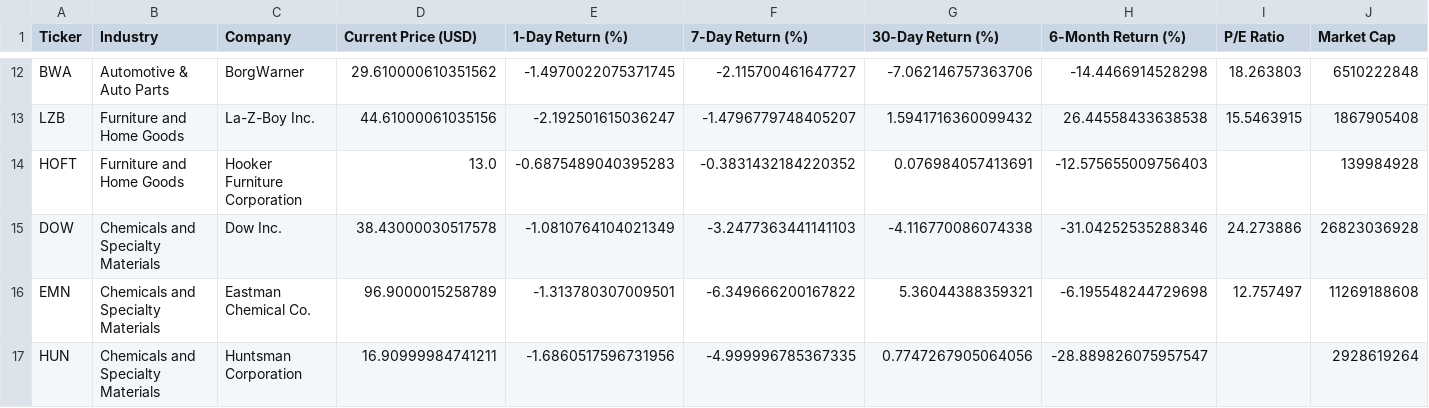
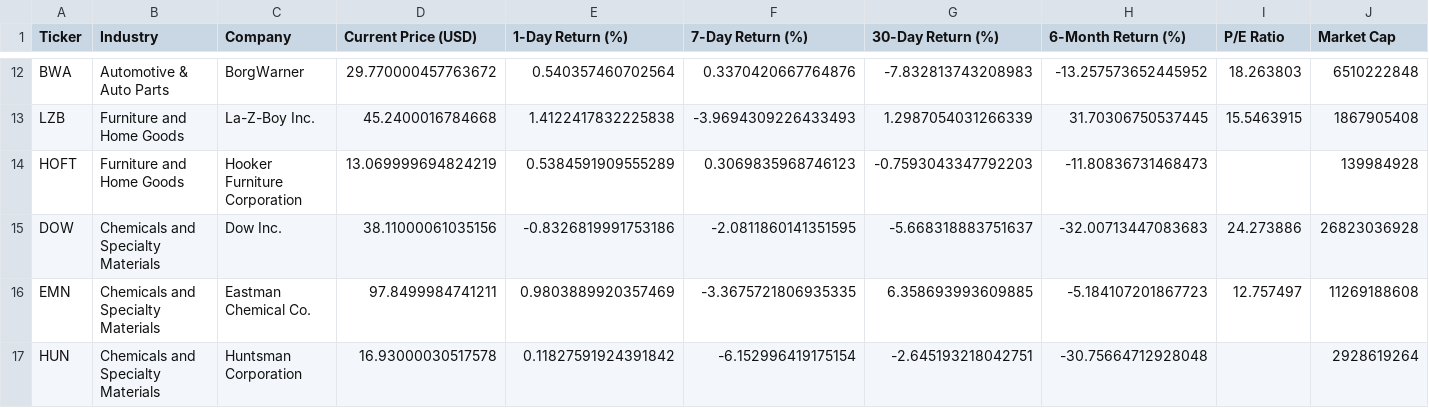
Before and after one commit to Kimnguyenwork85/tariff_dashboard, a CSV file: dashboard_source_data.csv, drawn as a sheet; only a part is shown, gaps mark what is left out; the diff covers the shown part only; the diff names each change by its address in the sheet, - before the commit and + after, or states it on an @@ line.

```diff
--- a/dashboard_source_data.csv
+++ b/dashboard_source_data.csv
-D12 (Current Price (USD)): 29.610000610351562
+D12 (Current Price (USD)): 29.770000457763672
-E12 (1-Day Return (%)): -1.4970022075371745
+E12 (1-Day Return (%)): 0.540357460702564
-F12 (7-Day Return (%)): -2.115700461647727
+F12 (7-Day Return (%)): 0.3370420667764876
-G12 (30-Day Return (%)): -7.062146757363706
+G12 (30-Day Return (%)): -7.832813743208983
-H12 (6-Month Return (%)): -14.4466914528298
+H12 (6-Month Return (%)): -13.257573652445952
-D13 (Current Price (USD)): 44.61000061035156
+D13 (Current Price (USD)): 45.2400016784668
-E13 (1-Day Return (%)): -2.192501615036247
+E13 (1-Day Return (%)): 1.4122417832225838
-F13 (7-Day Return (%)): -1.4796779748405207
+F13 (7-Day Return (%)): -3.9694309226433493
-G13 (30-Day Return (%)): 1.5941716360099432
+G13 (30-Day Return (%)): 1.2987054031266339
-H13 (6-Month Return (%)): 26.44558433638538
+H13 (6-Month Return (%)): 31.70306750537445
-D14 (Current Price (USD)): 13.0
+D14 (Current Price (USD)): 13.069999694824219
-E14 (1-Day Return (%)): -0.6875489040395283
+E14 (1-Day Return (%)): 0.5384591909555289
-F14 (7-Day Return (%)): -0.3831432184220352
+F14 (7-Day Return (%)): 0.3069835968746123
-G14 (30-Day Return (%)): 0.076984057413691
+G14 (30-Day Return (%)): -0.7593043347792203
-H14 (6-Month Return (%)): -12.575655009756403
+H14 (6-Month Return (%)): -11.80836731468473
-D15 (Current Price (USD)): 38.43000030517578
+D15 (Current Price (USD)): 38.11000061035156
-E15 (1-Day Return (%)): -1.0810764104021349
+E15 (1-Day Return (%)): -0.8326819991753186
-F15 (7-Day Return (%)): -3.2477363441141103
+F15 (7-Day Return (%)): -2.0811860141351595
-G15 (30-Day Return (%)): -4.116770086074338
+G15 (30-Day Return (%)): -5.668318883751637
-H15 (6-Month Return (%)): -31.04252535288346
+H15 (6-Month Return (%)): -32.00713447083683
-D16 (Current Price (USD)): 96.9000015258789
+D16 (Current Price (USD)): 97.8499984741211
-E16 (1-Day Return (%)): -1.313780307009501
+E16 (1-Day Return (%)): 0.9803889920357469
-F16 (7-Day Return (%)): -6.349666200167822
+F16 (7-Day Return (%)): -3.3675721806935335
-G16 (30-Day Return (%)): 5.36044388359321
+G16 (30-Day Return (%)): 6.358693993609885
-H16 (6-Month Return (%)): -6.195548244729698
+H16 (6-Month Return (%)): -5.184107201867723
-D17 (Current Price (USD)): 16.90999984741211
+D17 (Current Price (USD)): 16.93000030517578
-E17 (1-Day Return (%)): -1.6860517596731956
+E17 (1-Day Return (%)): 0.11827591924391842
-F17 (7-Day Return (%)): -4.999996785367335
+F17 (7-Day Return (%)): -6.152996419175154
-G17 (30-Day Return (%)): 0.7747267905064056
+G17 (30-Day Return (%)): -2.645193218042751
-H17 (6-Month Return (%)): -28.889826075957547
+H17 (6-Month Return (%)): -30.75664712928048
```
Also changed, not shown: 104 edited cells elsewhere in this file.
